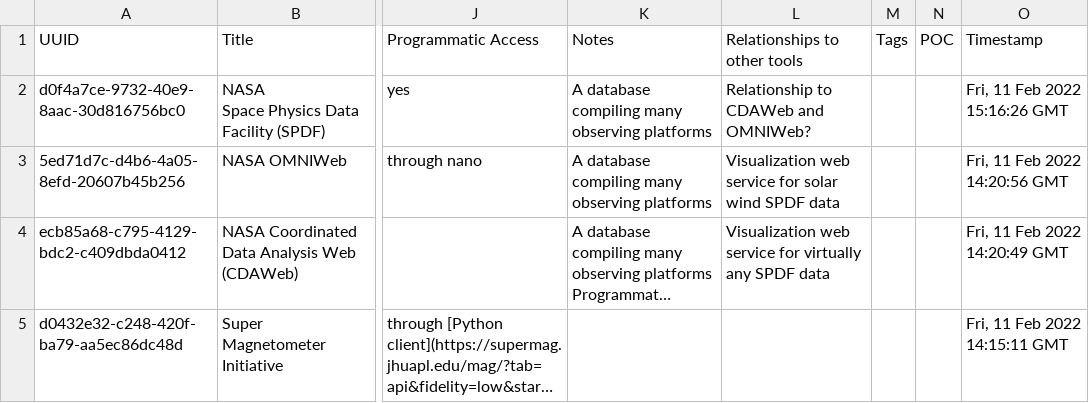
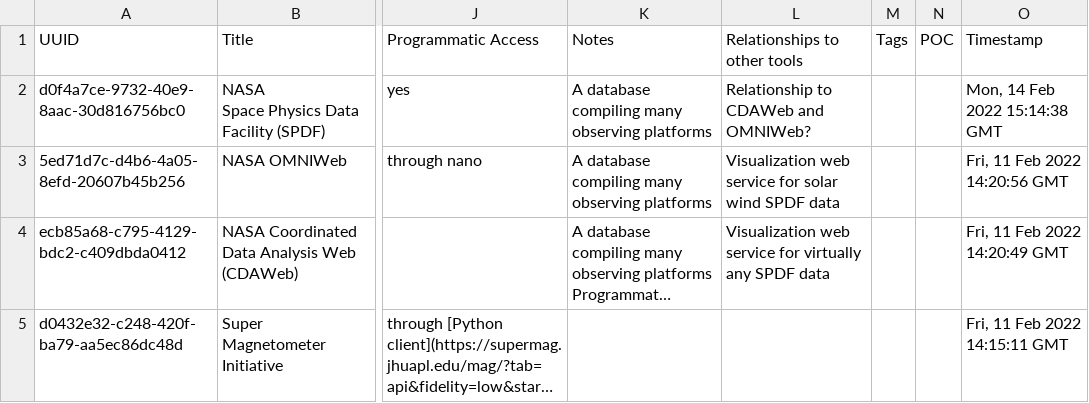
Before and after one commit to agnescameron/HelioKNOW, a CSV file: index_archive/Tools.csv, drawn as a sheet; only a part is shown, gaps mark what is left out; long unchanged cells end in …; the diff names each change by its address in the sheet, - before the commit and + after, or states it on an @@ line.

```diff
--- a/index_archive/Tools.csv
+++ b/index_archive/Tools.csv
-O2 (Timestamp): Fri, 11 Feb 2022 15:16:26 GMT
+O2 (Timestamp): Mon, 14 Feb 2022 15:14:38 GMT
```
Also changed, not shown: 1 other file.
